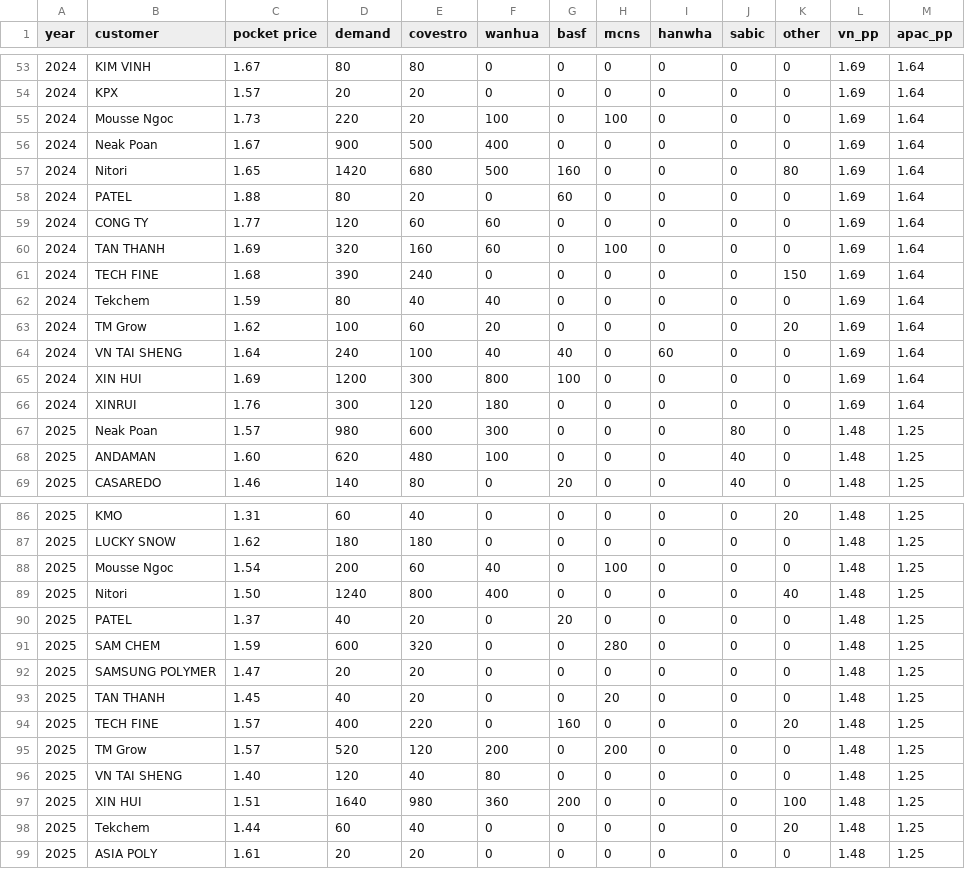
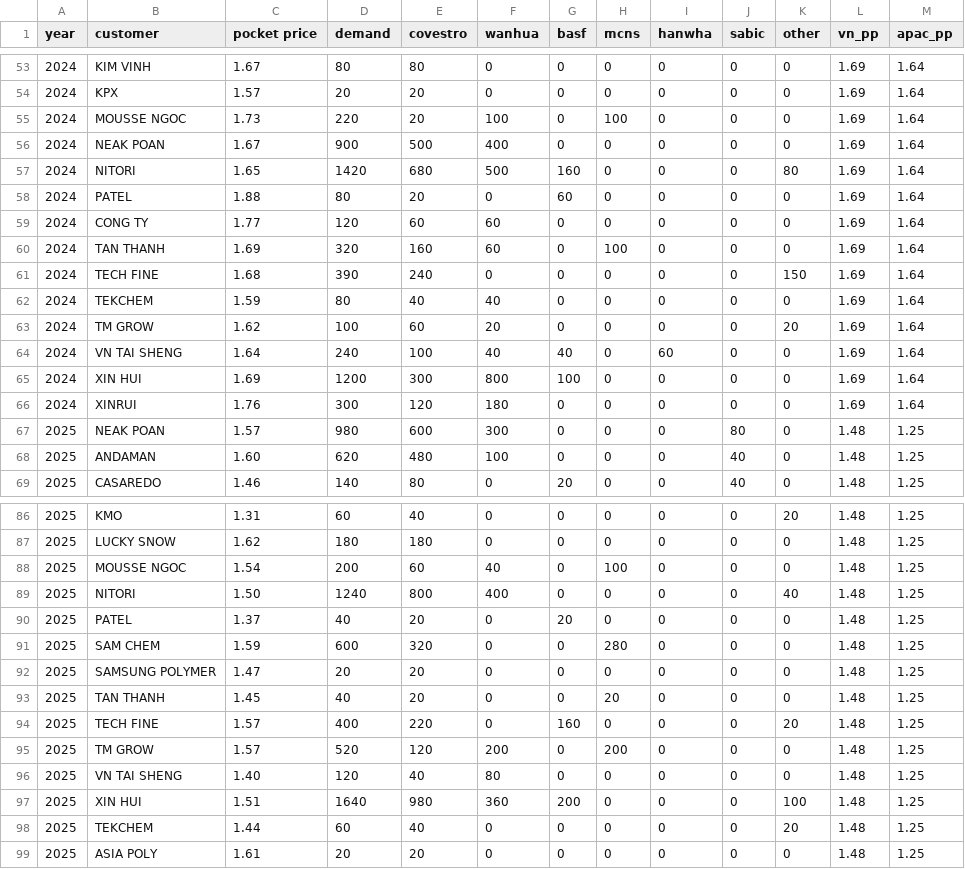
Before and after one commit to Hiep-cao-cov/data_analysis_2, a CSV file: data/VN_TDI_FINAL.csv, drawn as a sheet; only a part is shown, gaps mark what is left out; the diff covers the shown part only.

Commit message:
upcase all the name of customer

```diff
--- a/data/VN_TDI_FINAL.csv
+++ b/data/VN_TDI_FINAL.csv
@@ -54,5 +54,5 @@ year,customer, pocket price , demand ,covestro,wanhua,basf,mcns,hanwha,sabic,oth
 2024,KPX,1.57,20,20,0,0,0,0,0,0,1.69,1.64
-2024,Mousse Ngoc,1.73,220,20,100,0,100,0,0,0,1.69,1.64
-2024,Neak Poan,1.67,900,500,400,0,0,0,0,0,1.69,1.64
-2024,Nitori,1.65,1420,680,500,160,0,0,0,80,1.69,1.64
+2024,MOUSSE NGOC,1.73,220,20,100,0,100,0,0,0,1.69,1.64
+2024,NEAK POAN,1.67,900,500,400,0,0,0,0,0,1.69,1.64
+2024,NITORI,1.65,1420,680,500,160,0,0,0,80,1.69,1.64
 2024,PATEL,1.88,80,20,0,60,0,0,0,0,1.69,1.64
@@ -61,4 +61,4 @@ year,customer, pocket price , demand ,covestro,wanhua,basf,mcns,hanwha,sabic,oth
 2024,TECH FINE,1.68,390,240,0,0,0,0,0,150,1.69,1.64
-2024,Tekchem,1.59,80,40,40,0,0,0,0,0,1.69,1.64
-2024,TM Grow,1.62,100,60,20,0,0,0,0,20,1.69,1.64
+2024,TEKCHEM,1.59,80,40,40,0,0,0,0,0,1.69,1.64
+2024,TM GROW,1.62,100,60,20,0,0,0,0,20,1.69,1.64
 2024,VN TAI SHENG,1.64,240,100,40,40,0,60,0,0,1.69,1.64
@@ -66,3 +66,3 @@ year,customer, pocket price , demand ,covestro,wanhua,basf,mcns,hanwha,sabic,oth
 2024,XINRUI,1.76,300,120,180,0,0,0,0,0,1.69,1.64
-2025,Neak Poan,1.57,980,600,300,0,0,0,80,0,1.48,1.25
+2025,NEAK POAN,1.57,980,600,300,0,0,0,80,0,1.48,1.25
 2025,ANDAMAN,1.60,620,480,100,0,0,0,40,0,1.48,1.25
@@ -87,4 +87,4 @@ year,customer, pocket price , demand ,covestro,wanhua,basf,mcns,hanwha,sabic,oth
 2025,LUCKY SNOW,1.62,180,180,0,0,0,0,0,0,1.48,1.25
-2025,Mousse Ngoc,1.54,200,60,40,0,100,0,0,0,1.48,1.25
-2025,Nitori,1.50,1240,800,400,0,0,0,0,40,1.48,1.25
+2025,MOUSSE NGOC,1.54,200,60,40,0,100,0,0,0,1.48,1.25
+2025,NITORI,1.50,1240,800,400,0,0,0,0,40,1.48,1.25
 2025,PATEL,1.37,40,20,0,20,0,0,0,0,1.48,1.25
@@ -94,6 +94,6 @@ year,customer, pocket price , demand ,covestro,wanhua,basf,mcns,hanwha,sabic,oth
 2025,TECH FINE,1.57,400,220,0,160,0,0,0,20,1.48,1.25
-2025,TM Grow,1.57,520,120,200,0,200,0,0,0,1.48,1.25
+2025,TM GROW,1.57,520,120,200,0,200,0,0,0,1.48,1.25
 2025,VN TAI SHENG,1.40,120,40,80,0,0,0,0,0,1.48,1.25
 2025,XIN HUI,1.51,1640,980,360,200,0,0,0,100,1.48,1.25
-2025,Tekchem,1.44,60,40,0,0,0,0,0,20,1.48,1.25
+2025,TEKCHEM,1.44,60,40,0,0,0,0,0,20,1.48,1.25
 2025,ASIA POLY,1.61,20,20,0,0,0,0,0,0,1.48,1.25
```
Also changed, not shown: 10 edited cells elsewhere in this file, 1 other file.
